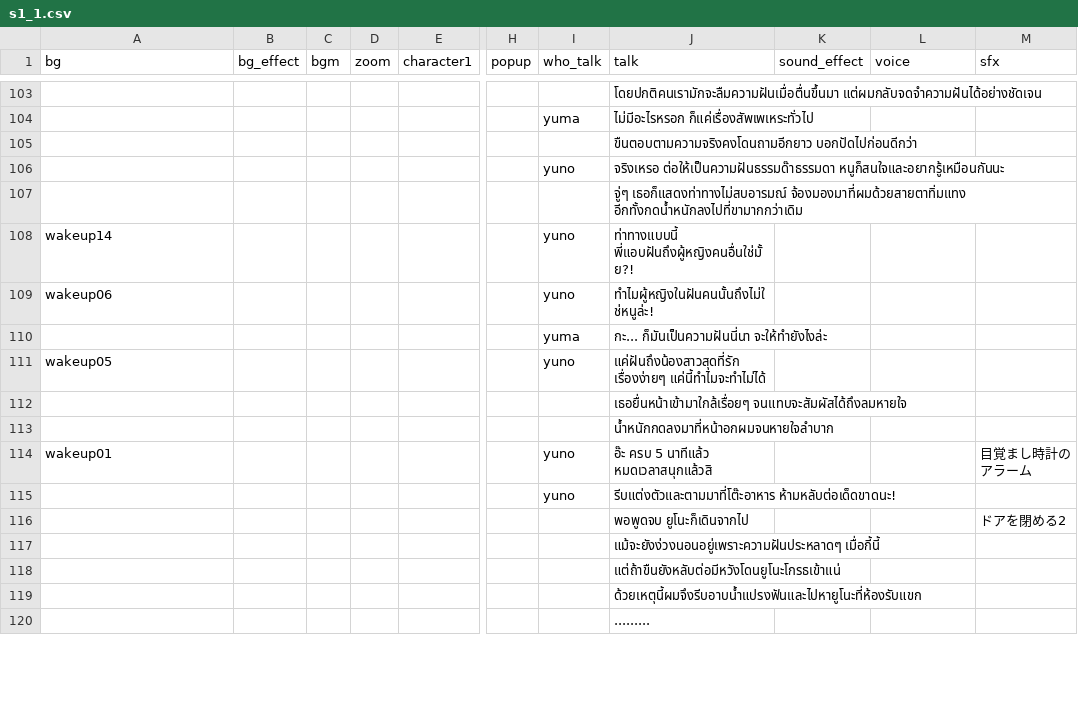
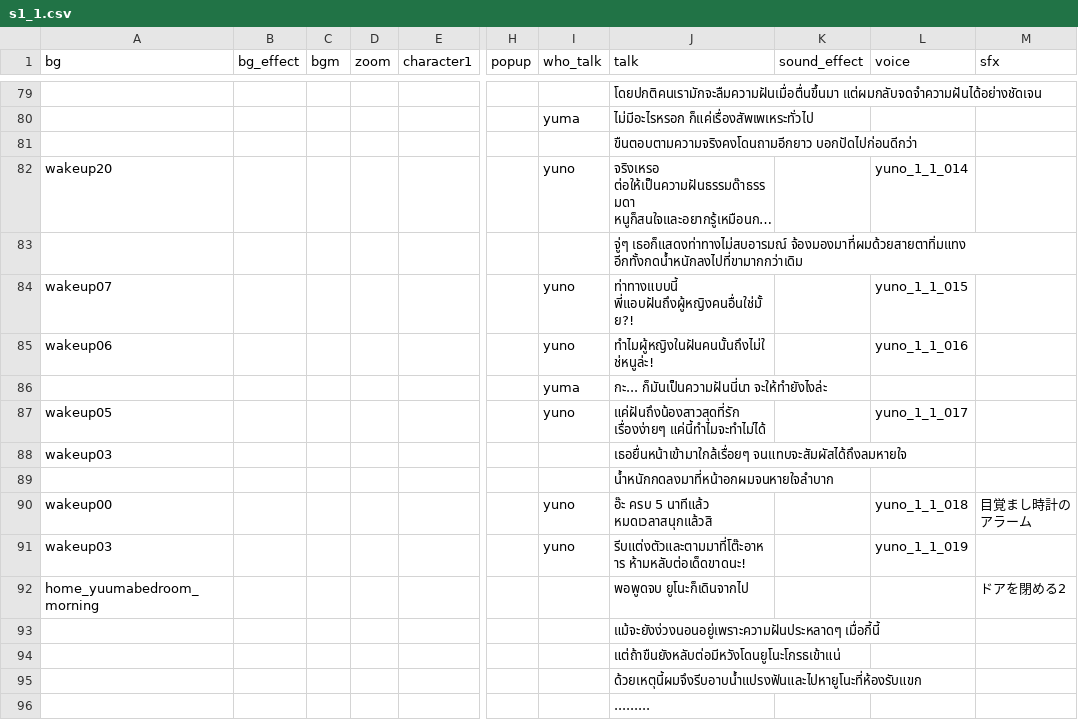
Before and after one commit to AstralSeal/refragment01, a CSV file: game/s1_1.csv, drawn as a sheet; only a part is shown, gaps mark what is left out; long unchanged cells end in …; addresses are those after the commit; the diff covers the shown part only; the diff names each change by its address in the sheet, - before the commit and + after, or states it on an @@ line.

```diff
--- a/game/s1_1.csv
+++ b/game/s1_1.csv
-A82 (bg): (empty)
+A82 (bg): wakeup20
-L82 (voice): (empty)
+L82 (voice): yuno_1_1_014
-A84 (bg): wakeup14
+A84 (bg): wakeup07
-L84 (voice): (empty)
+L84 (voice): yuno_1_1_015
-L85 (voice): (empty)
+L85 (voice): yuno_1_1_016
-L87 (voice): (empty)
+L87 (voice): yuno_1_1_017
-A88 (bg): (empty)
+A88 (bg): wakeup03
-A90 (bg): wakeup01
+A90 (bg): wakeup00
-L90 (voice): (empty)
+L90 (voice): yuno_1_1_018
-A91 (bg): (empty)
+A91 (bg): wakeup03
-L91 (voice): (empty)
+L91 (voice): yuno_1_1_019
-A92 (bg): (empty)
+A92 (bg): home_yuumabedroom_morning
```
Also changed, not shown: 5 added rows, 29 removed rows and 58 edited cells elsewhere in this file.
